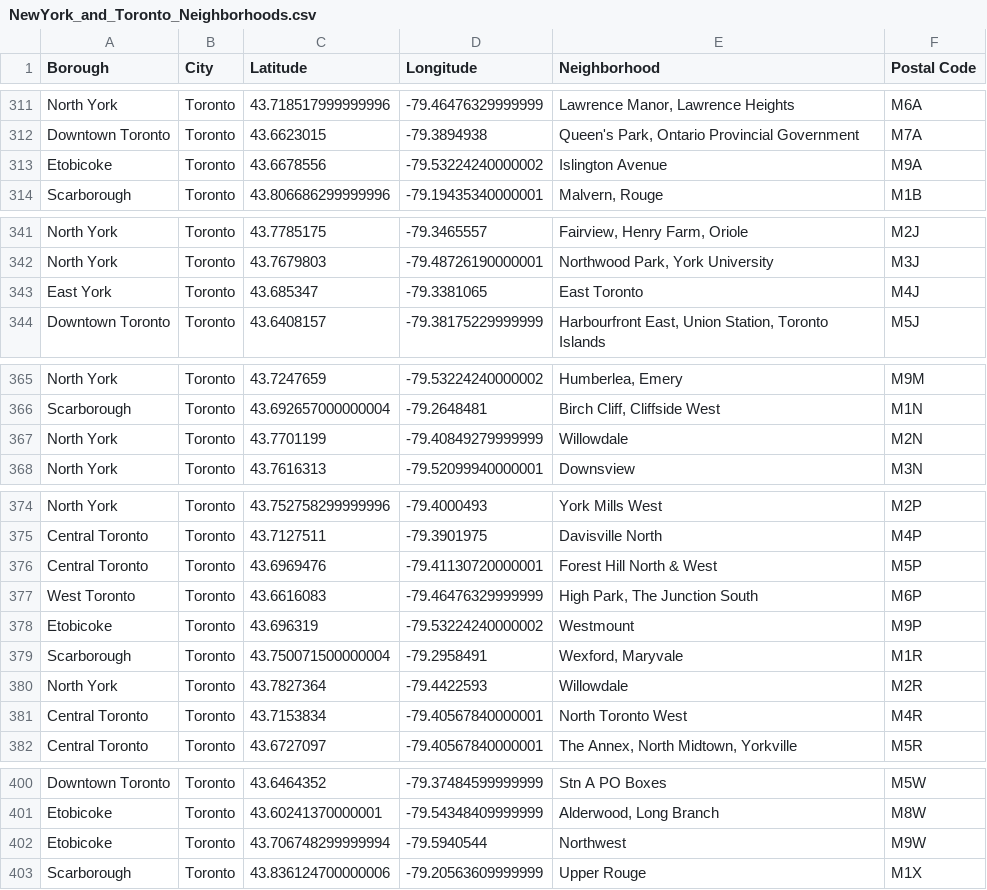
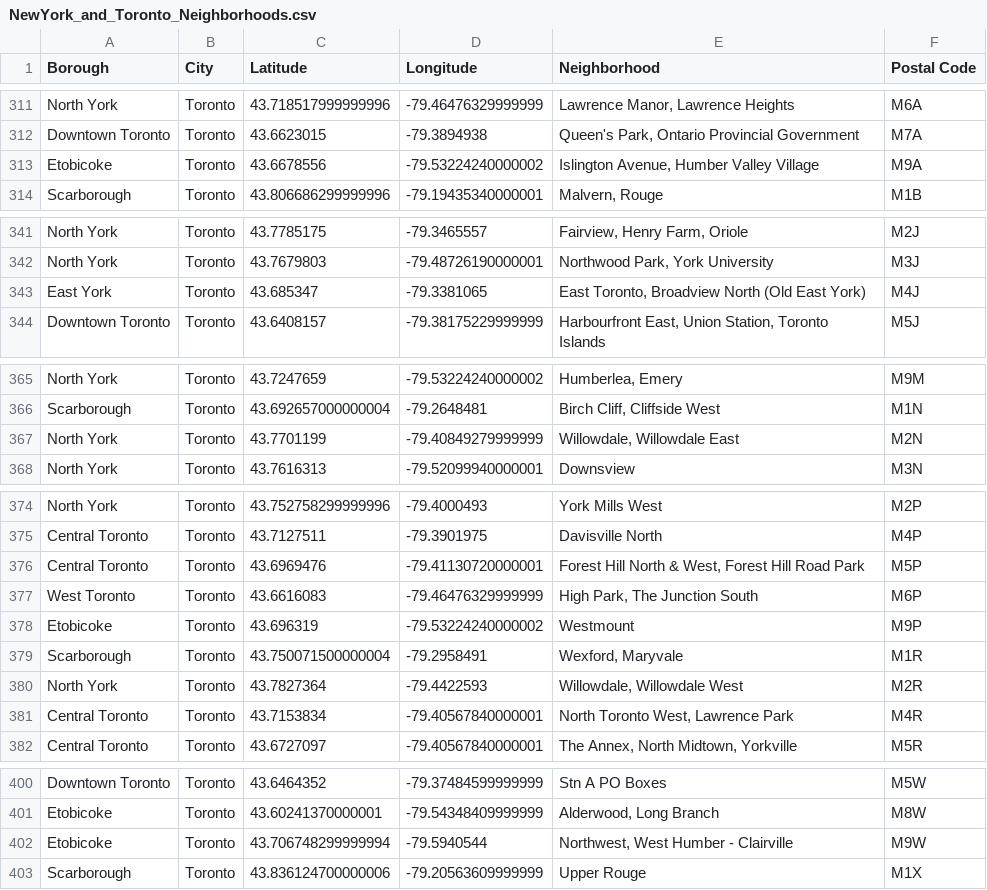
Before and after one commit to iamadouhassane/-Coursera_ML_Capstone_week_4, a CSV file: NewYork_and_Toronto_Neighborhoods.csv, drawn as a sheet; only a part is shown, gaps mark what is left out; the diff covers the shown part only.

Commit message:
Add files via upload

```diff
--- a/NewYork_and_Toronto_Neighborhoods.csv
+++ b/NewYork_and_Toronto_Neighborhoods.csv
@@ -312,3 +312,3 @@ North York,Toronto,43.718517999999996,-79.46476329999999,"Lawrence Manor, Lawren
 Downtown Toronto,Toronto,43.6623015,-79.3894938,"Queen's Park, Ontario Provincial Government",M7A
-Etobicoke,Toronto,43.6678556,-79.53224240000002,Islington Avenue,M9A
+Etobicoke,Toronto,43.6678556,-79.53224240000002,"Islington Avenue, Humber Valley Village",M9A
 Scarborough,Toronto,43.806686299999996,-79.19435340000001,"Malvern, Rouge",M1B
@@ -342,3 +342,3 @@ North York,Toronto,43.7785175,-79.3465557,"Fairview, Henry Farm, Oriole",M2J
 North York,Toronto,43.7679803,-79.48726190000001,"Northwood Park, York University",M3J
-East York,Toronto,43.685347,-79.3381065,East Toronto,M4J
+East York,Toronto,43.685347,-79.3381065,"East Toronto, Broadview North (Old East York)",M4J
 Downtown Toronto,Toronto,43.6408157,-79.38175229999999,"Harbourfront East, Union Station, Toronto Islands",M5J
@@ -366,3 +366,3 @@ North York,Toronto,43.7247659,-79.53224240000002,"Humberlea, Emery",M9M
 Scarborough,Toronto,43.692657000000004,-79.2648481,"Birch Cliff, Cliffside West",M1N
-North York,Toronto,43.7701199,-79.40849279999999,Willowdale,M2N
+North York,Toronto,43.7701199,-79.40849279999999,"Willowdale, Willowdale East",M2N
 North York,Toronto,43.7616313,-79.52099940000001,Downsview,M3N
@@ -375,3 +375,3 @@ North York,Toronto,43.752758299999996,-79.4000493,York Mills West,M2P
 Central Toronto,Toronto,43.7127511,-79.3901975,Davisville North,M4P
-Central Toronto,Toronto,43.6969476,-79.41130720000001,Forest Hill North & West,M5P
+Central Toronto,Toronto,43.6969476,-79.41130720000001,"Forest Hill North & West, Forest Hill Road Park",M5P
 West Toronto,Toronto,43.6616083,-79.46476329999999,"High Park, The Junction South",M6P
@@ -379,4 +379,4 @@ Etobicoke,Toronto,43.696319,-79.53224240000002,Westmount,M9P
 Scarborough,Toronto,43.750071500000004,-79.2958491,"Wexford, Maryvale",M1R
-North York,Toronto,43.7827364,-79.4422593,Willowdale,M2R
-Central Toronto,Toronto,43.7153834,-79.40567840000001,North Toronto West,M4R
+North York,Toronto,43.7827364,-79.4422593,"Willowdale, Willowdale West",M2R
+Central Toronto,Toronto,43.7153834,-79.40567840000001,"North Toronto West,  Lawrence Park",M4R
 Central Toronto,Toronto,43.6727097,-79.40567840000001,"The Annex, North Midtown, Yorkville",M5R
@@ -401,3 +401,3 @@ Downtown Toronto,Toronto,43.6464352,-79.37484599999999,Stn A PO Boxes,M5W
 Etobicoke,Toronto,43.60241370000001,-79.54348409999999,"Alderwood, Long Branch",M8W
-Etobicoke,Toronto,43.706748299999994,-79.5940544,Northwest,M9W
+Etobicoke,Toronto,43.706748299999994,-79.5940544,"Northwest, West Humber - Clairville",M9W
 Scarborough,Toronto,43.836124700000006,-79.20563609999999,Upper Rouge,M1X
```
Also changed, not shown: 1 edited cell elsewhere in this file.
